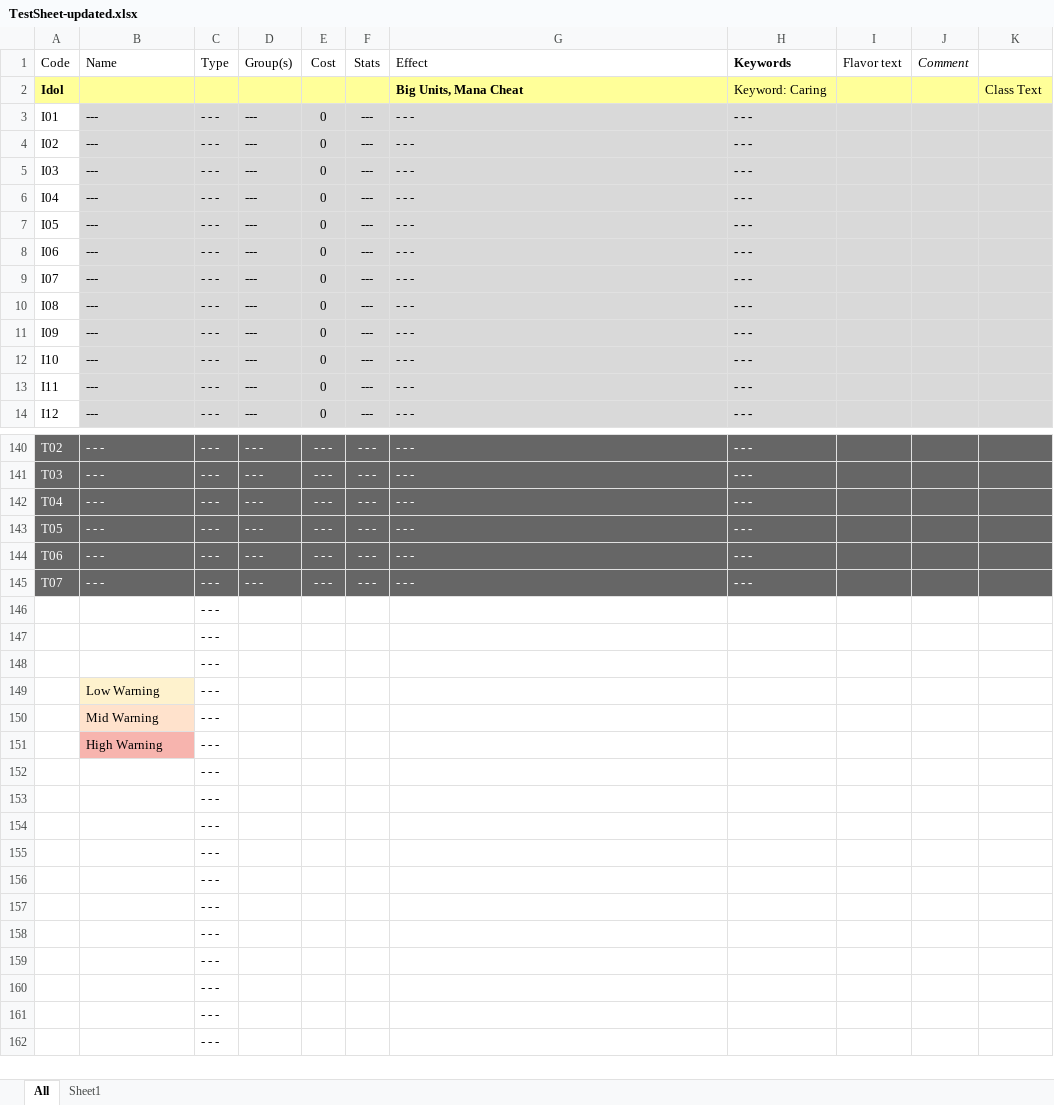
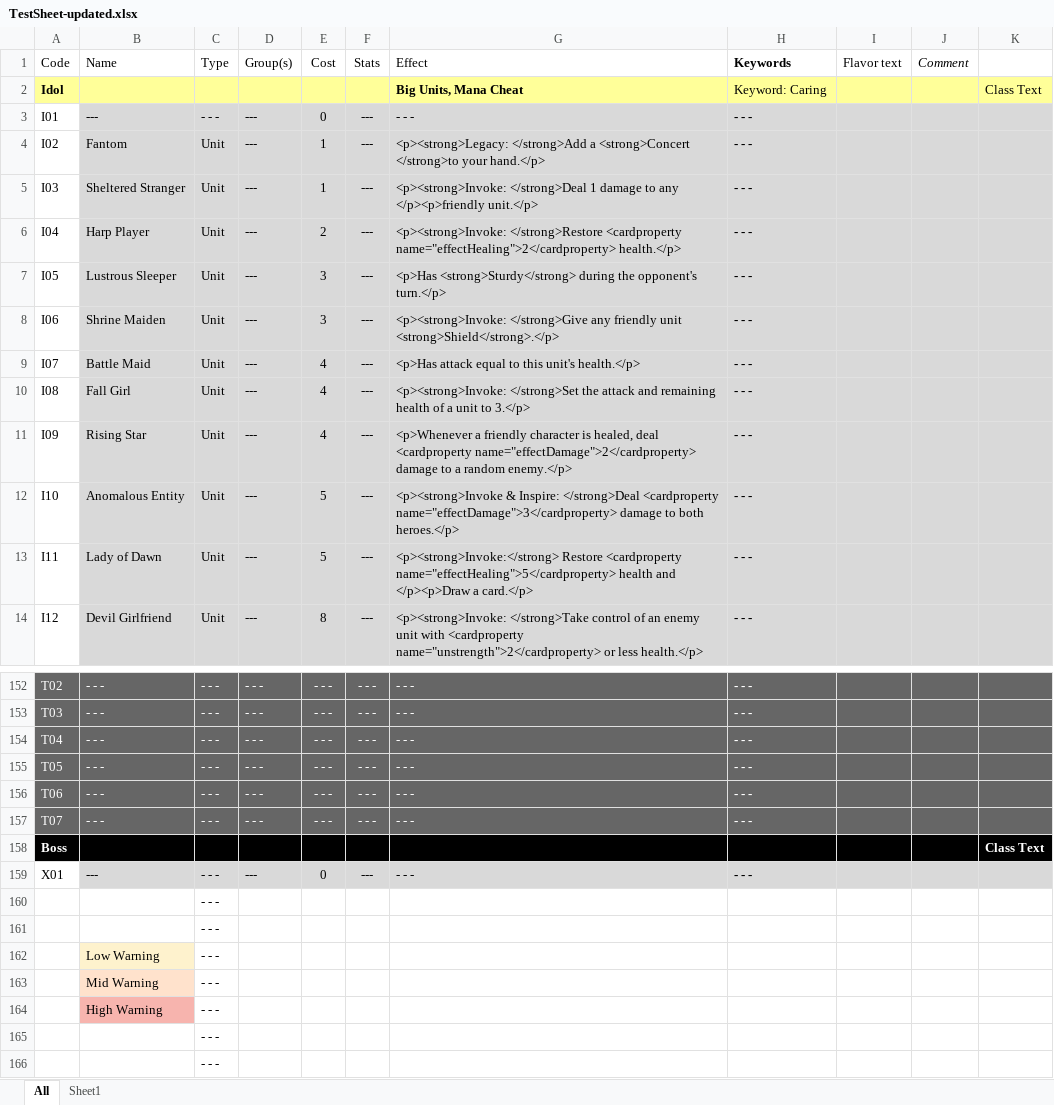
Before and after one commit to JesperWeble/DulstCatalogger, an Excel workbook: TestSheet-updated.xlsx, sheet All, drawn as a sheet; only a part is shown, gaps mark what is left out; the shorter side is filled out with more unchanged rows; values as stored, in another font and other column widths than the file's, no borders; removed rows and columns are numbered as before the commit, all else as after; the diff covers the shown part only; the diff names each change by its address in the sheet, - before the commit and + after, or states it on an @@ line.

```diff
--- a/TestSheet-updated.xlsx (sheet All)
+++ b/TestSheet-updated.xlsx (sheet All)
-B4 (Name): ---
+B4 (Name): Fantom
-C4:C14 (Type): - - -
+C4:C14 (Type): Unit
-E4:E5 (Cost): 0
+E4:E5 (Cost): 1
-G4 (Effect): - - -
+G4 (Effect): <p><strong>Legacy: </strong>Add a <strong>Concert </strong>to your hand.</p>
-B5 (Name): ---
+B5 (Name): Sheltered Stranger
-G5 (Effect): - - -
+G5 (Effect): <p><strong>Invoke: </strong>Deal 1 damage to any </p><p>friendly unit.</p>
-B6 (Name): ---
+B6 (Name): Harp Player
-E6 (Cost): 0
+E6 (Cost): 2
-G6 (Effect): - - -
+G6 (Effect): <p><strong>Invoke: </strong>Restore <cardproperty name="effectHealing">2</cardproperty> health.</p>
-B7 (Name): ---
+B7 (Name): Lustrous Sleeper
-E7:E8 (Cost): 0
+E7:E8 (Cost): 3
-G7 (Effect): - - -
+G7 (Effect): <p>Has <strong>Sturdy</strong> during the opponent's turn.</p>
-B8 (Name): ---
+B8 (Name): Shrine Maiden
-G8 (Effect): - - -
+G8 (Effect): <p><strong>Invoke: </strong>Give any friendly unit <strong>Shield</strong>.</p>
-B9 (Name): ---
+B9 (Name): Battle Maid
-E9:E11 (Cost): 0
+E9:E11 (Cost): 4
-G9 (Effect): - - -
+G9 (Effect): <p>Has attack equal to this unit's health.</p>
-B10 (Name): ---
+B10 (Name): Fall Girl
-G10 (Effect): - - -
+G10 (Effect): <p><strong>Invoke: </strong>Set the attack and remaining health of a unit to 3.</p>
-B11 (Name): ---
+B11 (Name): Rising Star
-G11 (Effect): - - -
+G11 (Effect): <p>Whenever a friendly character is healed, deal <cardproperty name="effectDamage">2</cardproperty> damage to a random enemy.</p>
-B12 (Name): ---
+B12 (Name): Anomalous Entity
-E12:E13 (Cost): 0
+E12:E13 (Cost): 5
-G12 (Effect): - - -
+G12 (Effect): <p><strong>Invoke & Inspire: </strong>Deal <cardproperty name="effectDamage">3</cardproperty> damage to both heroes.</p>
-B13 (Name): ---
+B13 (Name): Lady of Dawn
-G13 (Effect): - - -
+G13 (Effect): <p><strong>Invoke:</strong> Restore <cardproperty name="effectHealing">5</cardproperty> health and </p><p>Draw a card.</p>
-B14 (Name): ---
+B14 (Name): Devil Girlfriend
-E14 (Cost): 0
+E14 (Cost): 8
-G14 (Effect): - - -
+G14 (Effect): <p><strong>Invoke: </strong>Take control of an enemy unit with <cardproperty name="unstrength">2</cardproperty> or less health.</p>
-row 146:  |  | - - -
+row 158: Boss |  |  |  |  |  |  |  |  |  | Class Text
+row 159: X01 | --- | - - - | --- | 0 | --- | - - - | - - -
```
Also changed, not shown: 12 added rows and 452 edited cells elsewhere in this sheet, TestSheet.xlsx, 11 other files.
